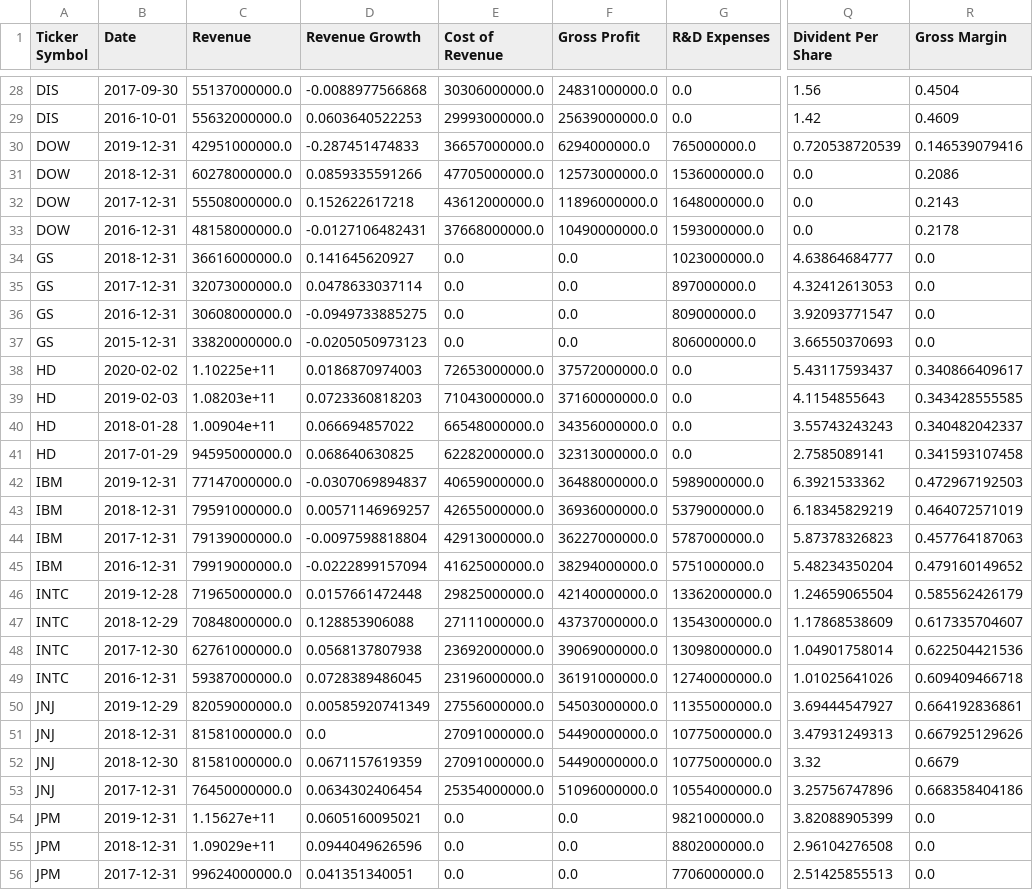
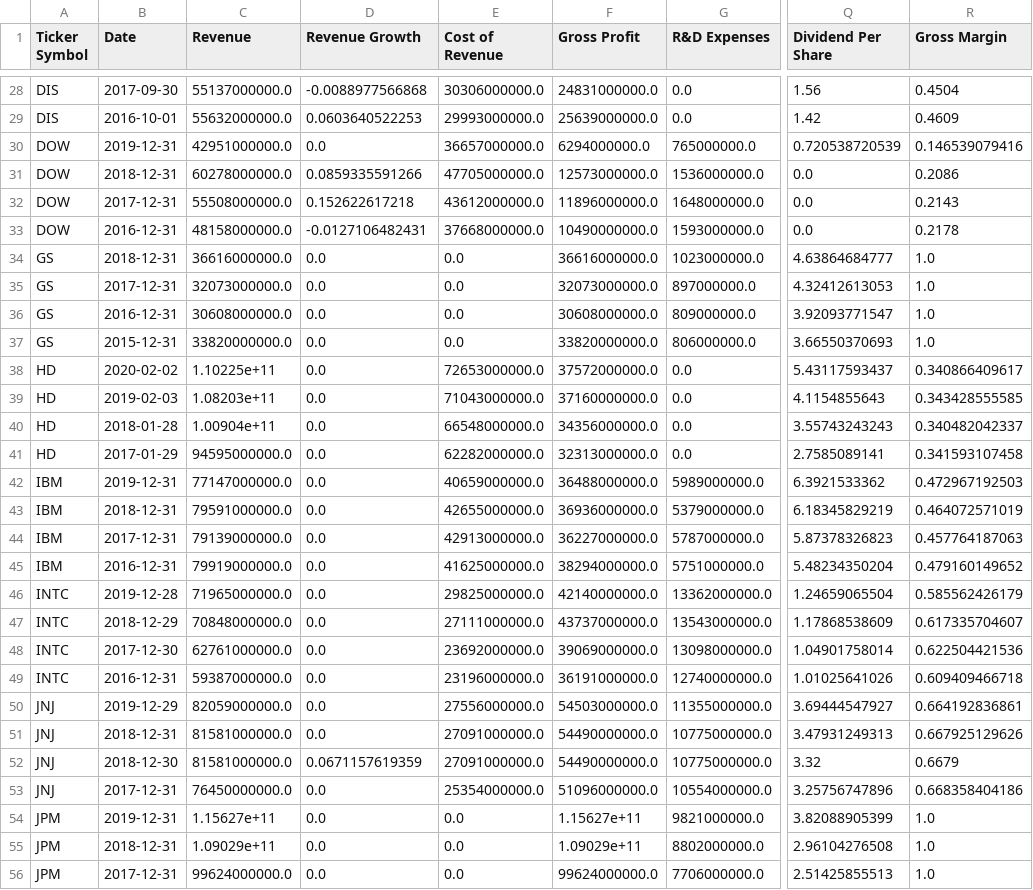
Before and after one commit to kennknisley/etl-project, a CSV file: api_data.csv, drawn as a sheet; only a part is shown, gaps mark what is left out; the diff covers the shown part only; the diff names each change by its address in the sheet, - before the commit and + after, or states it on an @@ line.

```diff
--- a/api_data.csv
+++ b/api_data.csv
-Q1: Divident Per Share
+Q1: Dividend Per Share
-D30 (Revenue Growth): -0.287451474833
+D30 (Revenue Growth): 0.0
-D34 (Revenue Growth): 0.141645620927
+D34 (Revenue Growth): 0.0
-F34 (Gross Profit): 0.0
+F34 (Gross Profit): 36616000000.0
-R34:R37 (Gross Margin): 0.0
+R34:R37 (Gross Margin): 1.0
-D35 (Revenue Growth): 0.0478633037114
+D35 (Revenue Growth): 0.0
-F35 (Gross Profit): 0.0
+F35 (Gross Profit): 32073000000.0
-D36 (Revenue Growth): -0.0949733885275
+D36 (Revenue Growth): 0.0
-F36 (Gross Profit): 0.0
+F36 (Gross Profit): 30608000000.0
-D37 (Revenue Growth): -0.0205050973123
+D37 (Revenue Growth): 0.0
-F37 (Gross Profit): 0.0
+F37 (Gross Profit): 33820000000.0
-D38 (Revenue Growth): 0.0186870974003
+D38 (Revenue Growth): 0.0
-D39 (Revenue Growth): 0.0723360818203
+D39 (Revenue Growth): 0.0
-D40 (Revenue Growth): 0.066694857022
+D40 (Revenue Growth): 0.0
-D41 (Revenue Growth): 0.068640630825
+D41 (Revenue Growth): 0.0
-D42 (Revenue Growth): -0.0307069894837
+D42 (Revenue Growth): 0.0
-D43 (Revenue Growth): 0.00571146969257
+D43 (Revenue Growth): 0.0
-D44 (Revenue Growth): -0.0097598818804
+D44 (Revenue Growth): 0.0
-D45 (Revenue Growth): -0.0222899157094
+D45 (Revenue Growth): 0.0
-D46 (Revenue Growth): 0.0157661472448
+D46 (Revenue Growth): 0.0
-D47 (Revenue Growth): 0.128853906088
+D47 (Revenue Growth): 0.0
-D48 (Revenue Growth): 0.0568137807938
+D48 (Revenue Growth): 0.0
-D49 (Revenue Growth): 0.0728389486045
+D49 (Revenue Growth): 0.0
-D50 (Revenue Growth): 0.00585920741349
+D50 (Revenue Growth): 0.0
-D53 (Revenue Growth): 0.0634302406454
+D53 (Revenue Growth): 0.0
-D54 (Revenue Growth): 0.0605160095021
+D54 (Revenue Growth): 0.0
-F54 (Gross Profit): 0.0
+F54 (Gross Profit): 1.15627e+11
-R54:R56 (Gross Margin): 0.0
+R54:R56 (Gross Margin): 1.0
-D55 (Revenue Growth): 0.0944049626596
+D55 (Revenue Growth): 0.0
-F55 (Gross Profit): 0.0
+F55 (Gross Profit): 1.09029e+11
-D56 (Revenue Growth): 0.041351340051
+D56 (Revenue Growth): 0.0
-F56 (Gross Profit): 0.0
+F56 (Gross Profit): 99624000000.0
```
Also changed, not shown: 74 edited cells elsewhere in this file, 3 other files.
